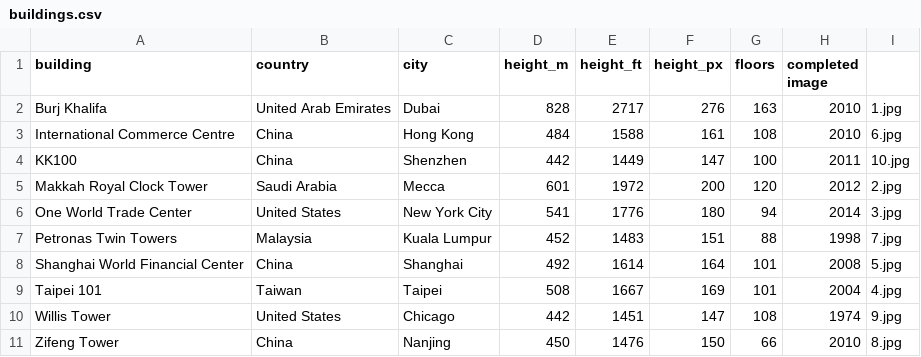
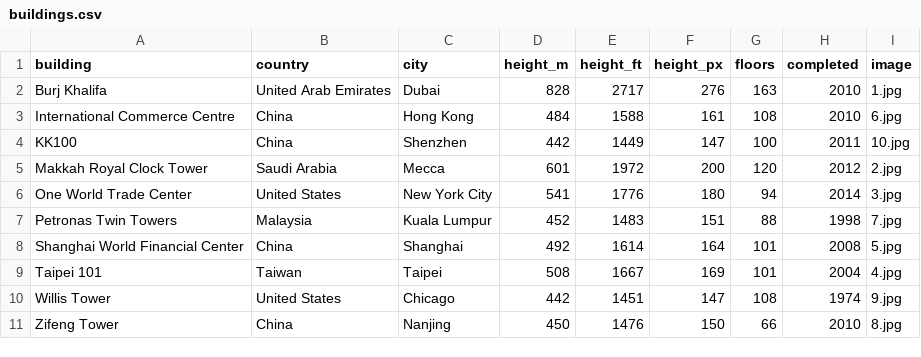
Before and after one commit to kathrynmtatum/VisualizationLab3, a CSV file: buildings.csv, drawn as a sheet.

```diff
--- a/buildings.csv
+++ b/buildings.csv
@@ -1,2 +1,2 @@
-building,country,city,height_m,height_ft,height_px,floors,completed	image
+building,country,city,height_m,height_ft,height_px,floors,completed,image
 Burj Khalifa,United Arab Emirates,Dubai,828,2717,276,163,2010,1.jpg
```
Also changed, not shown: 4 other files.
